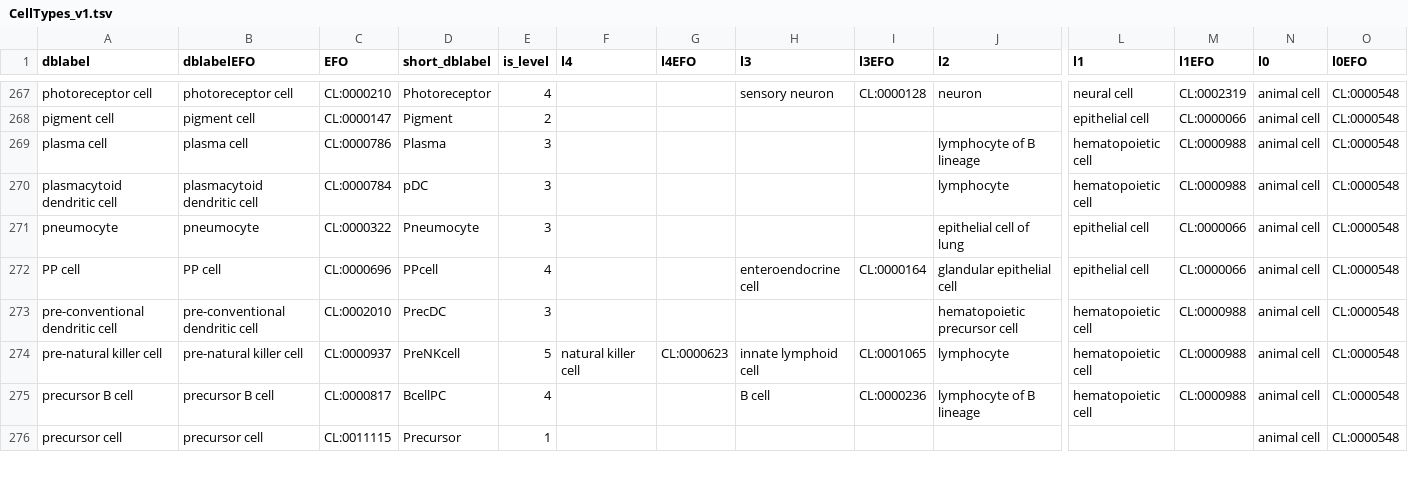
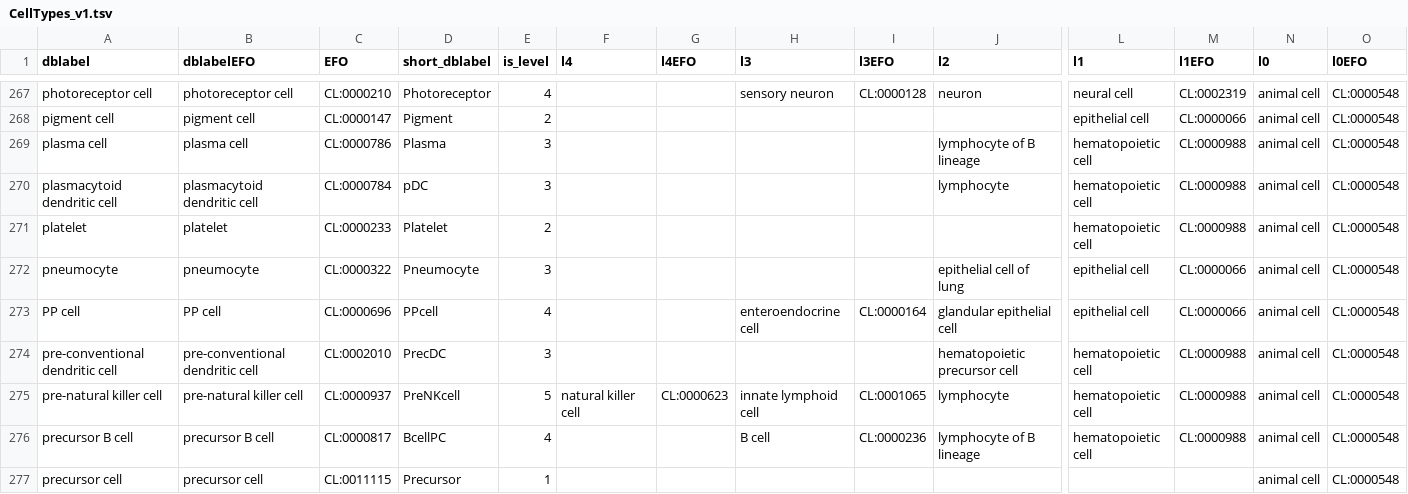
Before and after one commit to paulgeser/besca-bfg, a TSV file: besca/datasets/nomenclature/CellTypes_v1.tsv, drawn as a sheet; only a part is shown, gaps mark what is left out; rows hold the shown columns only; the diff names each change by its address in the sheet, - before the commit and + after, or states it on an @@ line.

Commit message:
added platelet nomenclature
Former-commit-id: aeebb35d493f1962dbab0250a36f2794dd342e64

```diff
--- a/besca/datasets/nomenclature/CellTypes_v1.tsv
+++ b/besca/datasets/nomenclature/CellTypes_v1.tsv
+row 271: platelet | platelet | CL:0000233 | Platelet | 2 |  |  |  |  |  | hematopoietic cell | CL:0000988 | animal cell | CL:0000548
```
